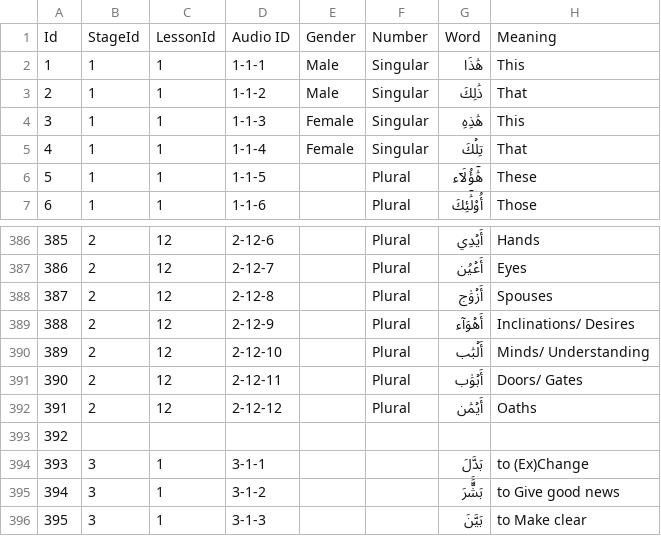
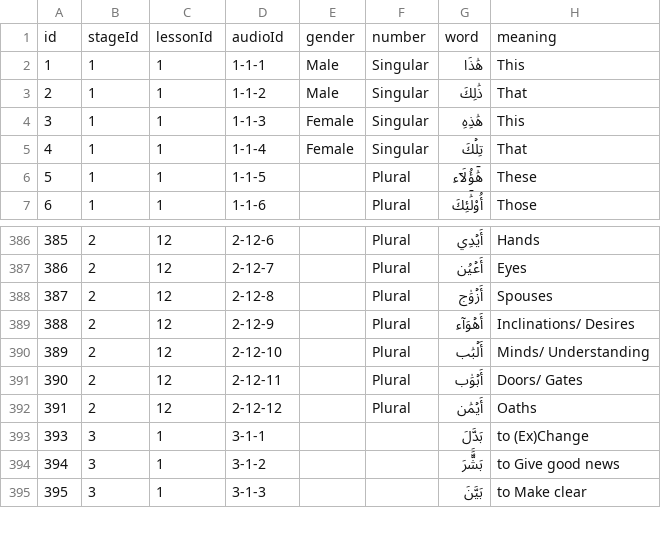
Before and after one commit to ashrafuzzaman/learn-quran, a CSV file: scripts/data/Words.csv (was scripts/data/VocabularyLists.csv), drawn as a sheet; only a part is shown, gaps mark what is left out.

Commit message:
Add words data

```diff
--- a/scripts/data/VocabularyLists.csv
+++ b/scripts/data/Words.csv
@@ -1,2 +1,2 @@
-Id,StageId,LessonId,Audio ID,Gender,Number,Word,Meaning
+id,stageId,lessonId,audioId,gender,number,word,meaning
 1,1,1,1-1-1,Male,Singular,هَٰذَا,This
@@ -392,3 +392,2 @@ Id,StageId,LessonId,Audio ID,Gender,Number,Word,Meaning
 391,2,12,2-12-12,,Plural,أَيۡمَٰن,Oaths
-392,,,,,,,
 393,3,1,3-1-1,,,بَدَّلَ,to (Ex)Change
```
Also changed, not shown: 2 other files.
